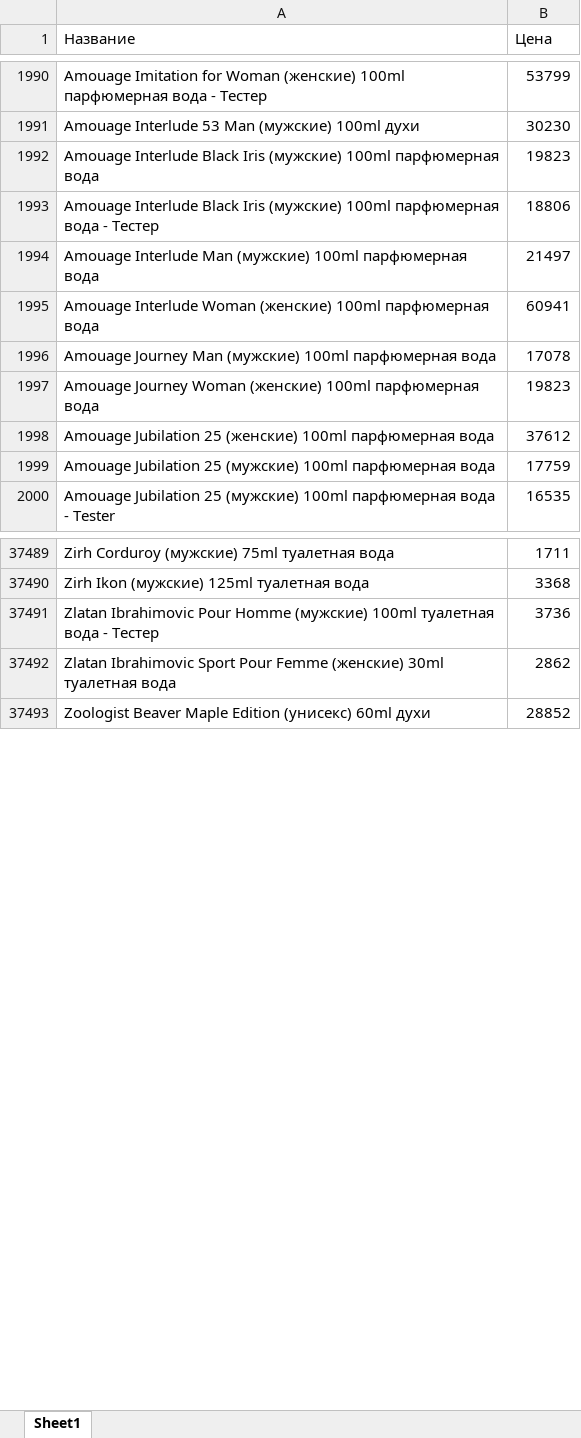
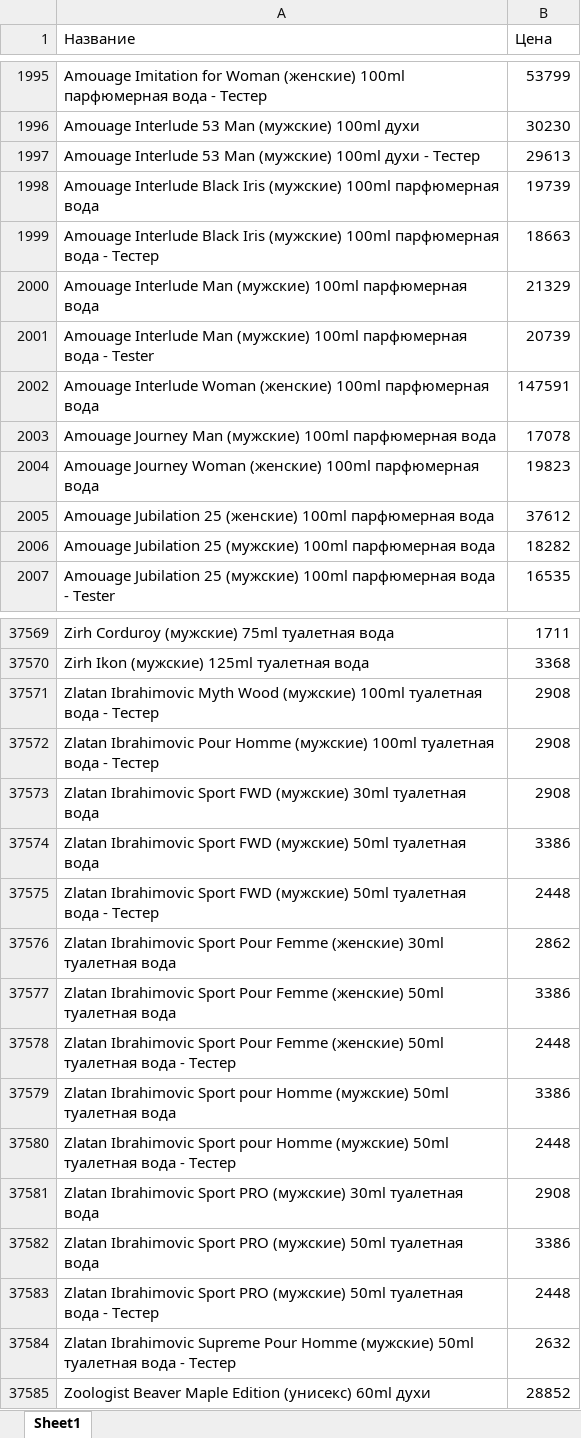
Before and after one commit to dykparf/PL, an Excel workbook: Price2025.xlsx, sheet Sheet1, drawn as a sheet; only a part is shown, gaps mark what is left out; values as stored, in another font and other column widths than the file's, no borders; addresses are those after the commit; the diff covers the shown part only; the diff names each change by its address in the sheet, - before the commit and + after, or states it on an @@ line.

```diff
--- a/Price2025.xlsx (sheet Sheet1)
+++ b/Price2025.xlsx (sheet Sheet1)
+row 1997: Amouage Interlude 53 Man (мужские) 100ml духи - Тестер | 29613
-B1998 (Цена): 19823
+B1998 (Цена): 19739
-B1999 (Цена): 18806
+B1999 (Цена): 18663
-B2000 (Цена): 21497
+B2000 (Цена): 21329
+row 2001: Amouage Interlude Man (мужские) 100ml парфюмерная вода - Tester | 20739
-B2002 (Цена): 60941
+B2002 (Цена): 147591
-B2006 (Цена): 17759
+B2006 (Цена): 18282
+row 37571: Zlatan Ibrahimovic Myth Wood (мужские) 100ml туалетная вода - Тестер | 2908
-B37572 (Цена): 3736
+B37572 (Цена): 2908
+row 37573: Zlatan Ibrahimovic Sport FWD (мужские) 30ml туалетная вода | 2908
+row 37574: Zlatan Ibrahimovic Sport FWD (мужские) 50ml туалетная вода | 3386
+row 37575: Zlatan Ibrahimovic Sport FWD (мужские) 50ml туалетная вода - Тестер | 2448
+row 37577: Zlatan Ibrahimovic Sport Pour Femme (женские) 50ml туалетная вода | 3386
+row 37578: Zlatan Ibrahimovic Sport Pour Femme (женские) 50ml туалетная вода - Тестер | 2448
+row 37579: Zlatan Ibrahimovic Sport pour Homme (мужские) 50ml туалетная вода | 3386
+row 37580: Zlatan Ibrahimovic Sport pour Homme (мужские) 50ml туалетная вода - Тестер | 2448
+row 37581: Zlatan Ibrahimovic Sport PRO (мужские) 30ml туалетная вода | 2908
+row 37582: Zlatan Ibrahimovic Sport PRO (мужские) 50ml туалетная вода | 3386
+row 37583: Zlatan Ibrahimovic Sport PRO (мужские) 50ml туалетная вода - Тестер | 2448
+row 37584: Zlatan Ibrahimovic Supreme Pour Homme (мужские) 50ml туалетная вода - Тестер | 2632
```
Also changed, not shown: 141 added rows, 63 removed rows and 721 edited cells elsewhere in this sheet.
